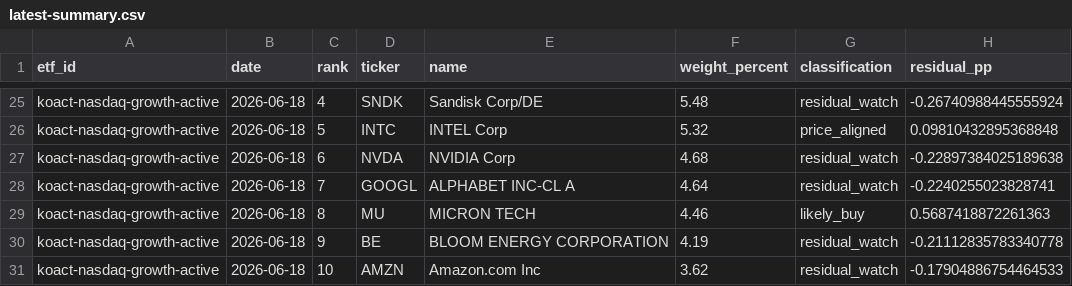
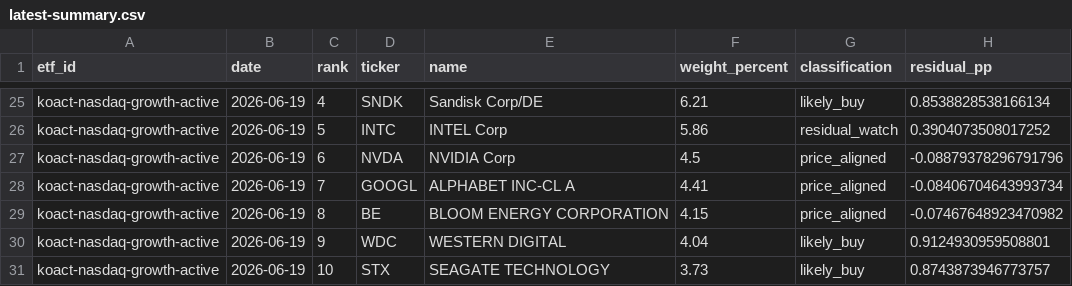
Before and after one commit to SonChangGi/etf-tracking, a CSV file: data/latest-summary.csv, drawn as a sheet; only a part is shown, gaps mark what is left out; removed rows and columns are numbered as before the commit, all else as after; the diff covers the shown part only; the diff names each change by its address in the sheet, - before the commit and + after, or states it on an @@ line.

```diff
--- a/data/latest-summary.csv
+++ b/data/latest-summary.csv
-B25:B28 (date): 2026-06-18
+B25:B28 (date): 2026-06-19
-F25 (weight_percent): 5.48
+F25 (weight_percent): 6.21
-G25 (classification): residual_watch
+G25 (classification): likely_buy
-H25 (residual_pp): -0.26740988445555924
+H25 (residual_pp): 0.8538828538166134
-F26 (weight_percent): 5.32
+F26 (weight_percent): 5.86
-G26 (classification): price_aligned
+G26 (classification): residual_watch
-H26 (residual_pp): 0.09810432895368848
+H26 (residual_pp): 0.3904073508017252
-F27 (weight_percent): 4.68
+F27 (weight_percent): 4.5
-G27:G28 (classification): residual_watch
+G27:G28 (classification): price_aligned
-H27 (residual_pp): -0.22897384025189638
+H27 (residual_pp): -0.08879378296791796
-F28 (weight_percent): 4.64
+F28 (weight_percent): 4.41
-H28 (residual_pp): -0.2240255023828741
+H28 (residual_pp): -0.08406704643993734
-row 29: koact-nasdaq-growth-active | 2026-06-18 | 8 | MU | MICRON TECH | 4.46 | likely_buy | 0.5687418872261363
-B29 (date): 2026-06-18
+B29 (date): 2026-06-19
-C29 (rank): 9
+C29 (rank): 8
-F29 (weight_percent): 4.19
+F29 (weight_percent): 4.15
-G29 (classification): residual_watch
+G29 (classification): price_aligned
-H29 (residual_pp): -0.21112835783340778
+H29 (residual_pp): -0.07467648923470982
+row 30: koact-nasdaq-growth-active | 2026-06-19 | 9 | WDC | WESTERN DIGITAL | 4.04 | likely_buy | 0.9124930959508801
-B31 (date): 2026-06-18
+B31 (date): 2026-06-19
-D31 (ticker): AMZN
+D31 (ticker): STX
-E31 (name): Amazon.com Inc
+E31 (name): SEAGATE TECHNOLOGY
-F31 (weight_percent): 3.62
+F31 (weight_percent): 3.73
-G31 (classification): residual_watch
+G31 (classification): likely_buy
-H31 (residual_pp): -0.17904886754464533
+H31 (residual_pp): 0.8743873946773757
```
Also changed, not shown: 1 added row, 1 removed row and 79 edited cells elsewhere in this file, 12 other files.
